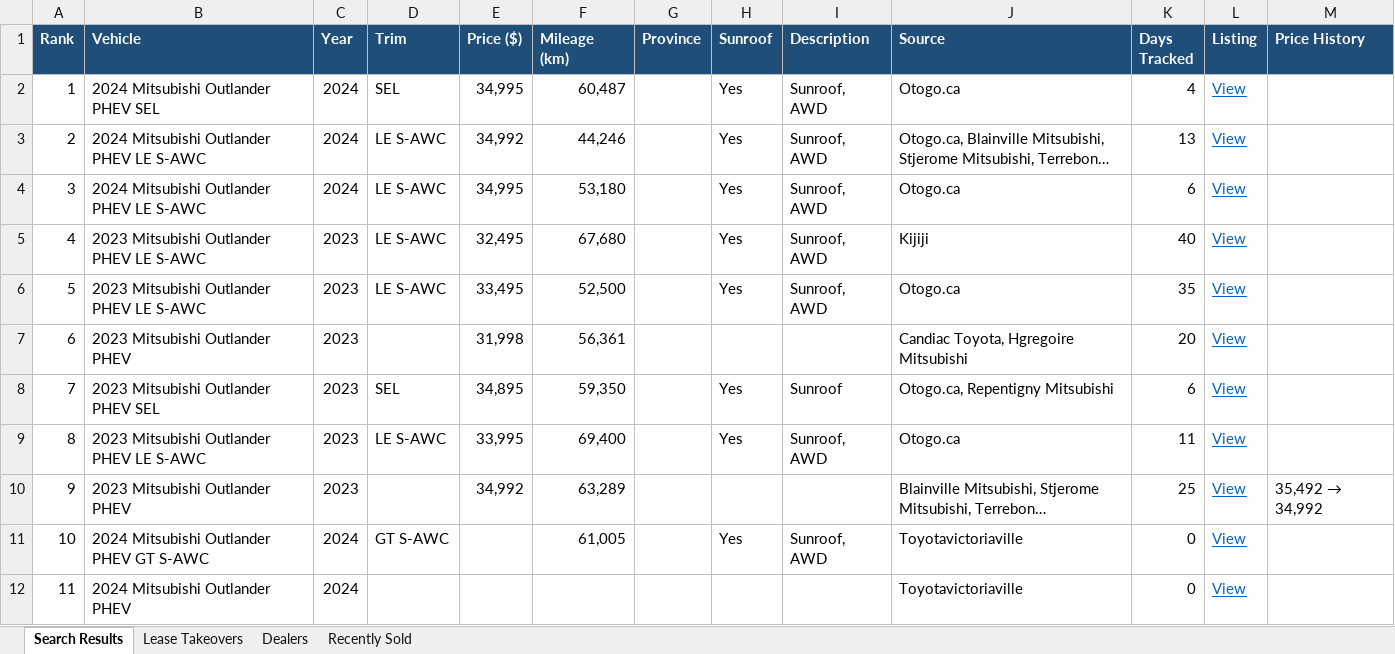
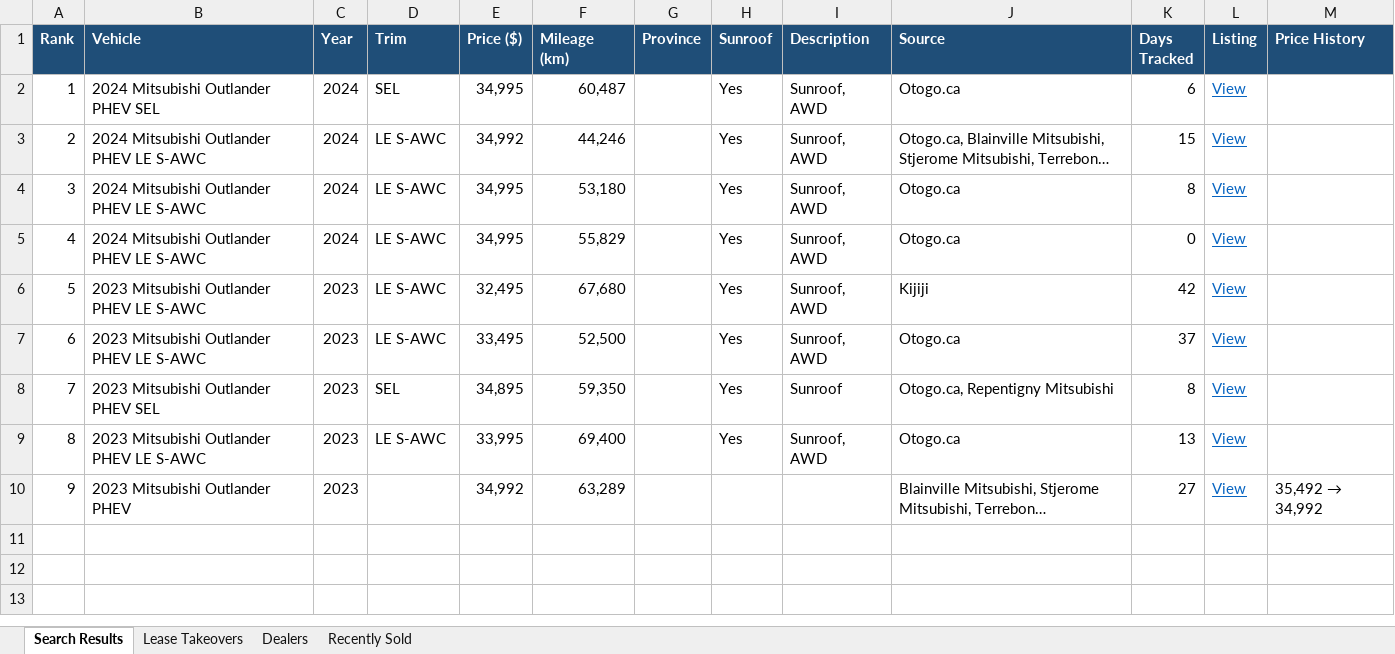
Before and after one commit to mdnaseershah/vehicle-search-automation, an Excel workbook: outlander_phev_search_results.xlsx, sheet Search Results, drawn as a sheet; long unchanged cells end in …; values as stored, in another font and other column widths than the file's, no borders; removed rows and columns are numbered as before the commit, all else as after; the diff names each change by its address in the sheet, - before the commit and + after, or states it on an @@ line.

```diff
--- a/outlander_phev_search_results.xlsx (sheet Search Results)
+++ b/outlander_phev_search_results.xlsx (sheet Search Results)
-K2 (Days Tracked): 4
+K2 (Days Tracked): 6
-K3 (Days Tracked): 13
+K3 (Days Tracked): 15
-K4 (Days Tracked): 6
+K4 (Days Tracked): 8
+row 5: 4 | 2024 Mitsubishi Outlander PHEV LE S-AWC | 2024 | LE S-AWC | 34,995 | 55,829 |  | Yes | Sunroof, AWD | Otogo.ca | 0 | View
@@ column A (Rank) renumbered between rows 6 and 7 @@
-K6 (Days Tracked): 40
+K6 (Days Tracked): 42
-K7 (Days Tracked): 35
+K7 (Days Tracked): 37
-row 7: 6 | 2023 Mitsubishi Outlander PHEV | 2023 |  | 31,998 | 56,361 |  |  |  | Candiac Toyota, Hgregoire Mitsubishi | 20 | View
-K8 (Days Tracked): 6
+K8 (Days Tracked): 8
-K9 (Days Tracked): 11
+K9 (Days Tracked): 13
-K10 (Days Tracked): 25
+K10 (Days Tracked): 27
-row 11: 10 | 2024 Mitsubishi Outlander PHEV GT S-AWC | 2024 | GT S-AWC |  | 61,005 |  | Yes | Sunroof, AWD | Toyotavictoriaville | 0 | View
-row 12: 11 | 2024 Mitsubishi Outlander PHEV | 2024 |  |  |  |  |  |  | Toyotavictoriaville | 0 | View
```
Also changed, not shown: sheet Recently Sold, 3 other files.
